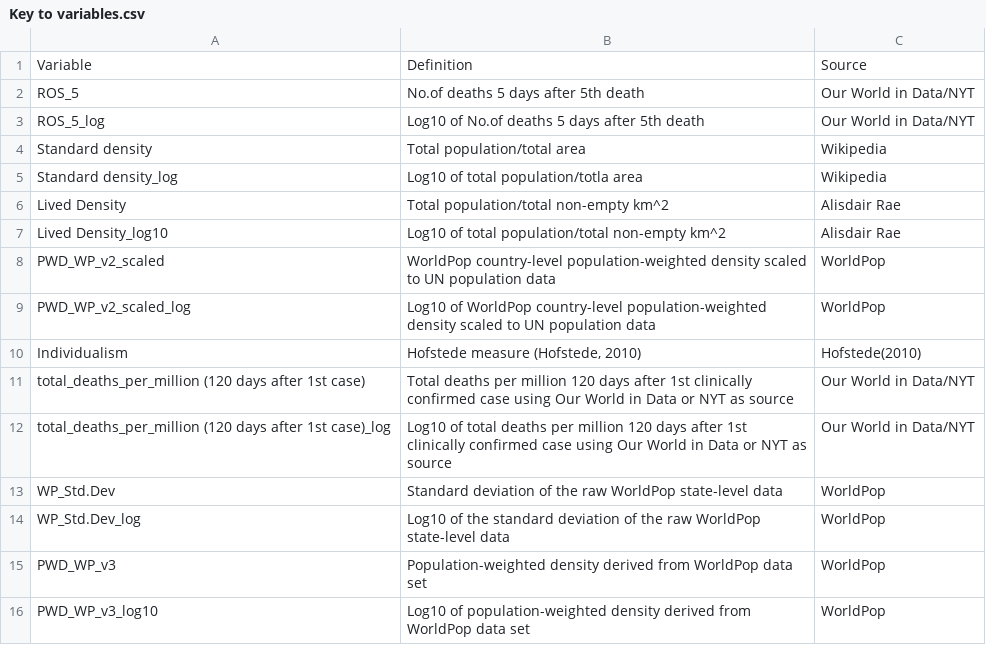
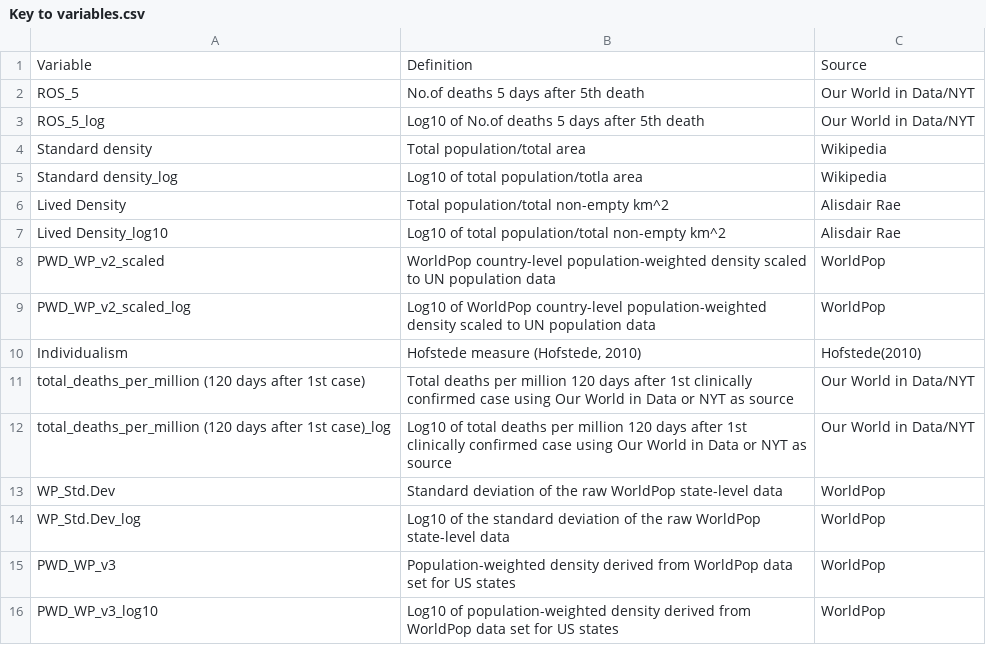
Before and after one commit to ptrckgrlnd/COVID-PWD-and-Individualism, a CSV file: Key to variables.csv, drawn as a sheet.

Commit message:
Update Key to variables.csv

```diff
--- a/Key to variables.csv
+++ b/Key to variables.csv
@@ -14,3 +14,3 @@ WP_Std.Dev,Standard deviation of the raw WorldPop state-level data,WorldPop
 WP_Std.Dev_log,Log10 of the standard deviation of the raw WorldPop state-level data,WorldPop
-PWD_WP_v3,Population-weighted density derived from WorldPop data set,WorldPop
-PWD_WP_v3_log10,Log10 of population-weighted density derived from WorldPop data set,WorldPop
+PWD_WP_v3,Population-weighted density derived from WorldPop data set for US states,WorldPop
+PWD_WP_v3_log10,Log10 of population-weighted density derived from WorldPop data set for US states,WorldPop
```
